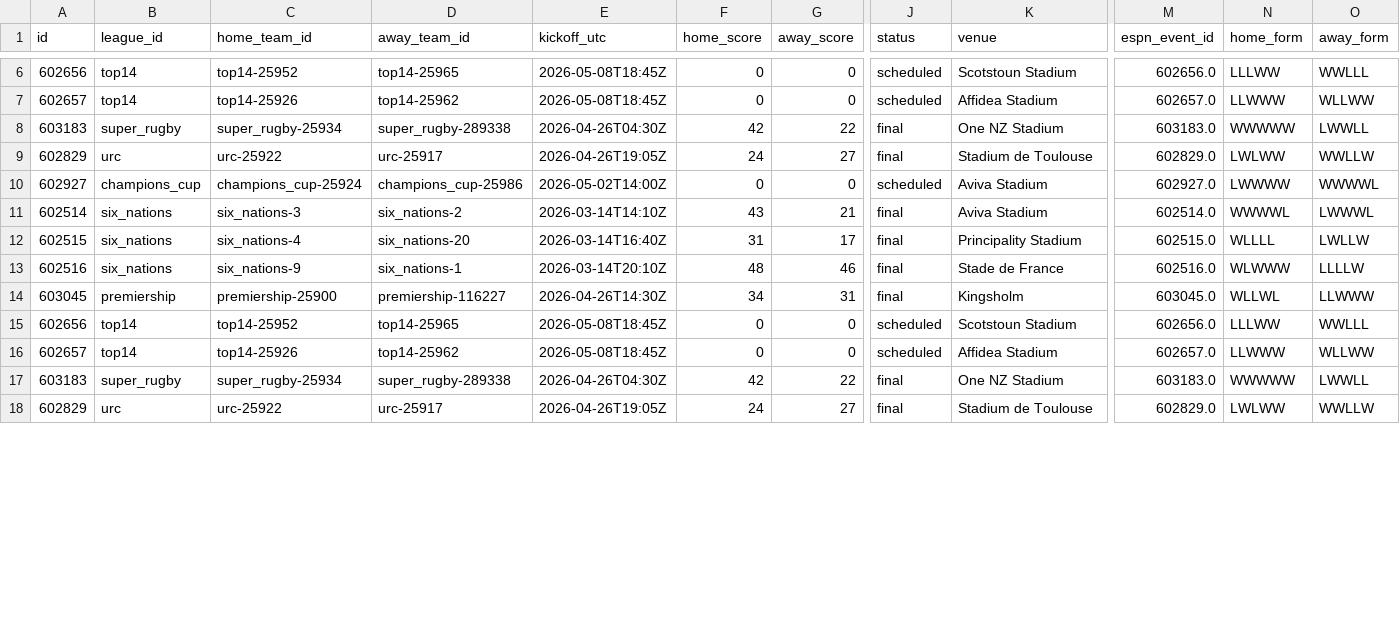
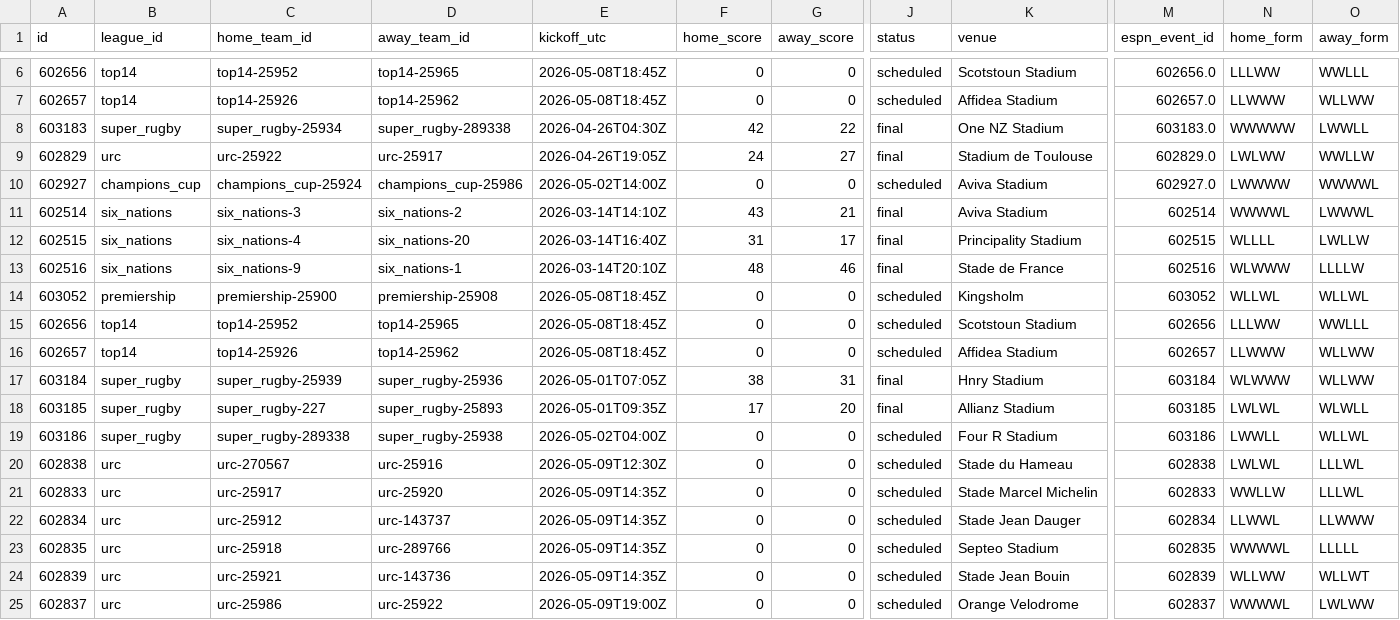
Before and after one commit to gmalbert/rugby, a CSV file: data_files/csv/matches.csv, drawn as a sheet; only a part is shown, gaps mark what is left out; removed rows and columns are numbered as before the commit, all else as after; rows hold the shown columns only; the diff covers the shown part only; the diff names each change by its address in the sheet, - before the commit and + after, or states it on an @@ line.

```diff
--- a/data_files/csv/matches.csv
+++ b/data_files/csv/matches.csv
-M11 (espn_event_id): 602514.0
+M11 (espn_event_id): 602514
-M12 (espn_event_id): 602515.0
+M12 (espn_event_id): 602515
-M13 (espn_event_id): 602516.0
+M13 (espn_event_id): 602516
-A14 (id): 603045
+A14 (id): 603052
-D14 (away_team_id): premiership-116227
+D14 (away_team_id): premiership-25908
-E14 (kickoff_utc): 2026-04-26T14:30Z
+E14 (kickoff_utc): 2026-05-08T18:45Z
-F14 (home_score): 34
+F14 (home_score): 0
-G14 (away_score): 31
+G14 (away_score): 0
-J14 (status): final
+J14 (status): scheduled
-M14 (espn_event_id): 603045.0
+M14 (espn_event_id): 603052
-O14 (away_form): LLWWW
+O14 (away_form): WLLWL
-M15 (espn_event_id): 602656.0
+M15 (espn_event_id): 602656
-M16 (espn_event_id): 602657.0
+M16 (espn_event_id): 602657
-A17 (id): 603183
+A17 (id): 603184
-C17 (home_team_id): super_rugby-25934
+C17 (home_team_id): super_rugby-25939
-D17 (away_team_id): super_rugby-289338
+D17 (away_team_id): super_rugby-25936
-E17 (kickoff_utc): 2026-04-26T04:30Z
+E17 (kickoff_utc): 2026-05-01T07:05Z
-F17 (home_score): 42
+F17 (home_score): 38
-G17 (away_score): 22
+G17 (away_score): 31
-K17 (venue): One NZ Stadium
+K17 (venue): Hnry Stadium
-M17 (espn_event_id): 603183.0
+M17 (espn_event_id): 603184
-N17 (home_form): WWWWW
+N17 (home_form): WLWWW
-O17 (away_form): LWWLL
+O17 (away_form): WLLWW
-row 18: 602829 | urc | urc-25922 | urc-25917 | 2026-04-26T19:05Z | 24 | 27 | final | Stadium de Toulouse | 602829.0 | LWLWW | WWLLW
+row 18: 603185 | super_rugby | super_rugby-227 | super_rugby-25893 | 2026-05-01T09:35Z | 17 | 20 | final | Allianz Stadium | 603185 | LWLWL | WLWLL
+row 19: 603186 | super_rugby | super_rugby-289338 | super_rugby-25938 | 2026-05-02T04:00Z | 0 | 0 | scheduled | Four R Stadium | 603186 | LWWLL | WLLWL
+row 20: 602838 | urc | urc-270567 | urc-25916 | 2026-05-09T12:30Z | 0 | 0 | scheduled | Stade du Hameau | 602838 | LWLWL | LLLWL
+row 21: 602833 | urc | urc-25917 | urc-25920 | 2026-05-09T14:35Z | 0 | 0 | scheduled | Stade Marcel Michelin | 602833 | WWLLW | LLLWL
+row 22: 602834 | urc | urc-25912 | urc-143737 | 2026-05-09T14:35Z | 0 | 0 | scheduled | Stade Jean Dauger | 602834 | LLWWL | LLWWW
+row 23: 602835 | urc | urc-25918 | urc-289766 | 2026-05-09T14:35Z | 0 | 0 | scheduled | Septeo Stadium | 602835 | WWWWL | LLLLL
+row 24: 602839 | urc | urc-25921 | urc-143736 | 2026-05-09T14:35Z | 0 | 0 | scheduled | Stade Jean Bouin | 602839 | WLLWW | WLLWT
+row 25: 602837 | urc | urc-25986 | urc-25922 | 2026-05-09T19:00Z | 0 | 0 | scheduled | Orange Velodrome | 602837 | WWWWL | LWLWW
```
Also changed, not shown: 1 edited cell elsewhere in this file, 6 other files.
